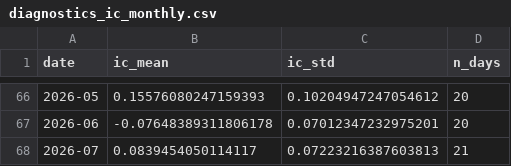
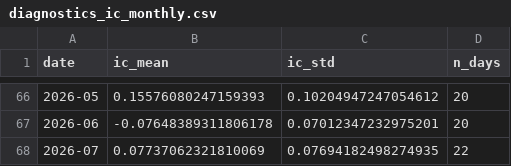
Before and after one commit to kienta1999/ml-stock-forward-return, a CSV file: reports/diagnostics_ic_monthly.csv, drawn as a sheet; only a part is shown, gaps mark what is left out.

```diff
--- a/reports/diagnostics_ic_monthly.csv
+++ b/reports/diagnostics_ic_monthly.csv
@@ -67,2 +67,2 @@ date,ic_mean,ic_std,n_days
 2026-06,-0.07648389311806178,0.07012347232975201,20
-2026-07,0.0839454050114117,0.07223216387603813,21
+2026-07,0.07737062321810069,0.07694182498274935,22
```
Also changed, not shown: reports/diagnostics_live_scorecard.csv, 6 other files.
